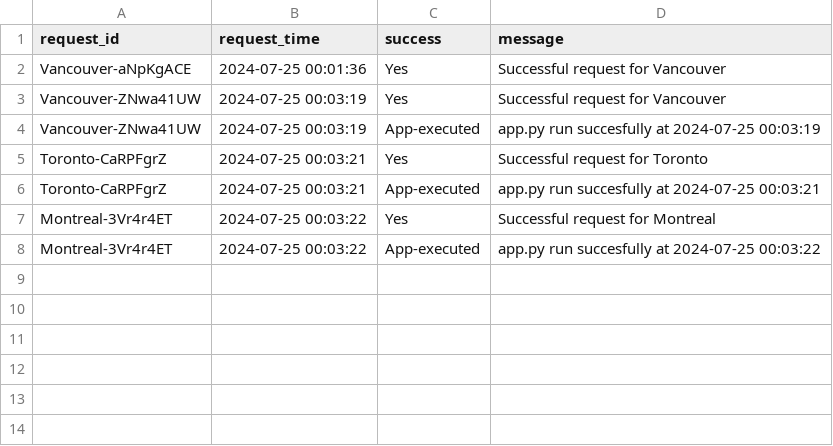
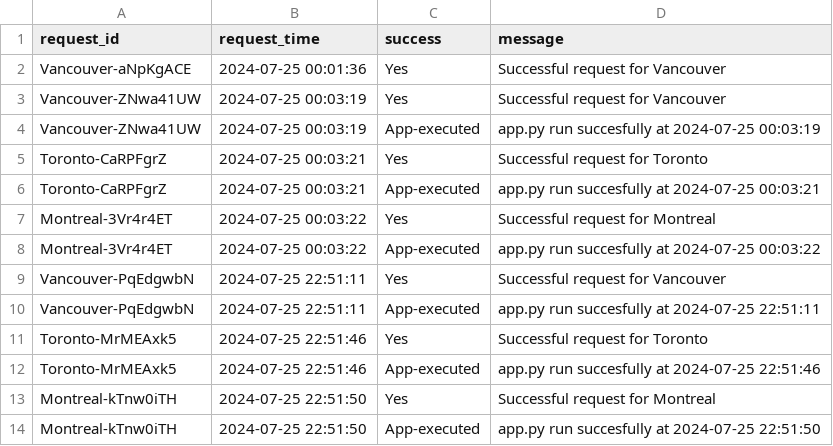
Before and after one commit to dongdongdong0/Data-Pipeline-for-Bike-sharing-system-, a CSV file: data/logger.csv, drawn as a sheet; the diff names each change by its address in the sheet, - before the commit and + after, or states it on an @@ line.

```diff
--- a/data/logger.csv
+++ b/data/logger.csv
+row 9: Vancouver-PqEdgwbN | 2024-07-25 22:51:11 | Yes | Successful request for Vancouver
+row 10: Vancouver-PqEdgwbN | 2024-07-25 22:51:11 | App-executed | app.py run succesfully at 2024-07-25 22:51:11
+row 11: Toronto-MrMEAxk5 | 2024-07-25 22:51:46 | Yes | Successful request for Toronto
+row 12: Toronto-MrMEAxk5 | 2024-07-25 22:51:46 | App-executed | app.py run succesfully at 2024-07-25 22:51:46
+row 13: Montreal-kTnw0iTH | 2024-07-25 22:51:50 | Yes | Successful request for Montreal
+row 14: Montreal-kTnw0iTH | 2024-07-25 22:51:50 | App-executed | app.py run succesfully at 2024-07-25 22:51:50
```
Also changed, not shown: 5 other files.
